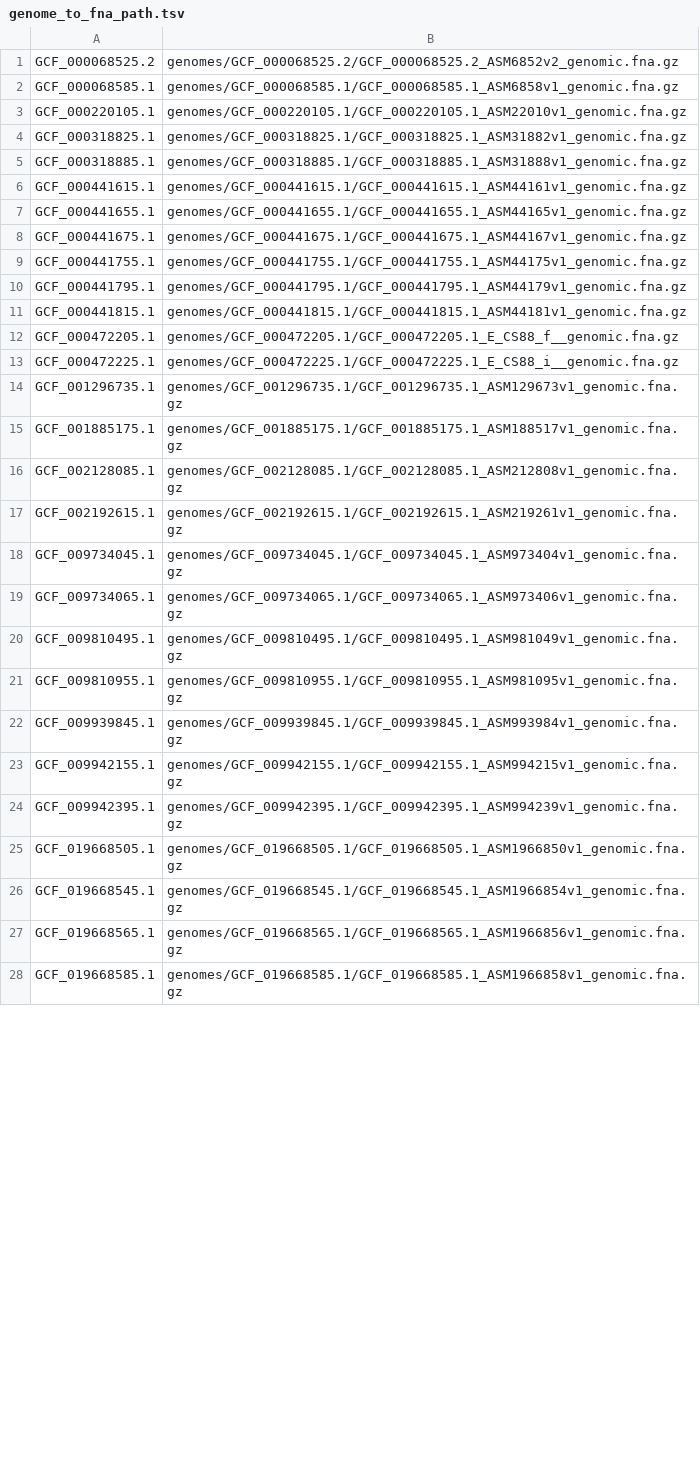
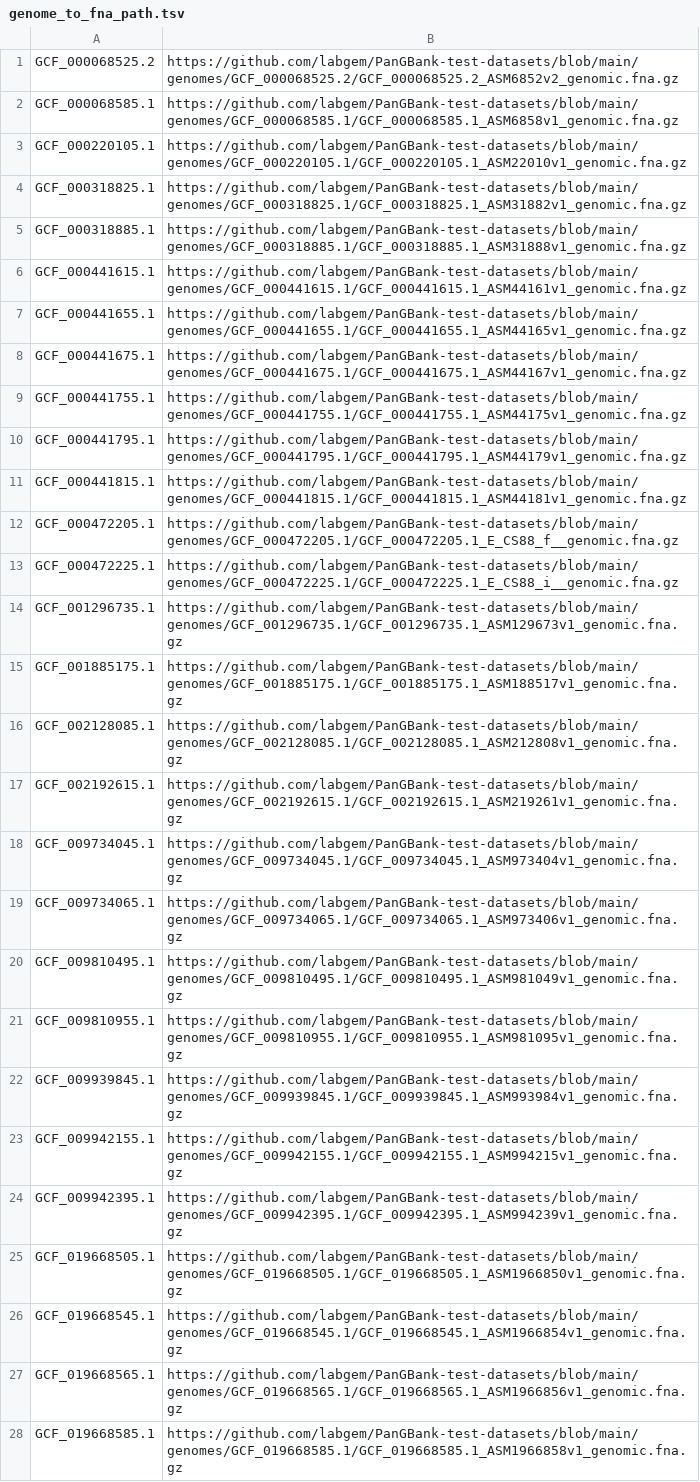
Before and after one commit to labgem/PanGBank-test-datasets, a TSV file: input_files/genome_to_fna_path.tsv, drawn as a sheet; only a part is shown; the diff covers the shown part only; the diff names each change by its address in the sheet, - before the commit and + after, or states it on an @@ line.

Commit message:
add genome list as http link

```diff
--- a/input_files/genome_to_fna_path.tsv
+++ b/input_files/genome_to_fna_path.tsv
-B1: genomes/GCF_000068525.2/GCF_000068525.2_ASM6852v2_genomic.fna.gz
+B1: https://github.com/labgem/PanGBank-test-datasets/blob/main/genomes/GCF_000068525.2/GCF_000068525.2_ASM6852v2_genomic.fna.gz
-B2: genomes/GCF_000068585.1/GCF_000068585.1_ASM6858v1_genomic.fna.gz
+B2: https://github.com/labgem/PanGBank-test-datasets/blob/main/genomes/GCF_000068585.1/GCF_000068585.1_ASM6858v1_genomic.fna.gz
-B3: genomes/GCF_000220105.1/GCF_000220105.1_ASM22010v1_genomic.fna.gz
+B3: https://github.com/labgem/PanGBank-test-datasets/blob/main/genomes/GCF_000220105.1/GCF_000220105.1_ASM22010v1_genomic.fna.gz
-B4: genomes/GCF_000318825.1/GCF_000318825.1_ASM31882v1_genomic.fna.gz
+B4: https://github.com/labgem/PanGBank-test-datasets/blob/main/genomes/GCF_000318825.1/GCF_000318825.1_ASM31882v1_genomic.fna.gz
-B5: genomes/GCF_000318885.1/GCF_000318885.1_ASM31888v1_genomic.fna.gz
+B5: https://github.com/labgem/PanGBank-test-datasets/blob/main/genomes/GCF_000318885.1/GCF_000318885.1_ASM31888v1_genomic.fna.gz
-B6: genomes/GCF_000441615.1/GCF_000441615.1_ASM44161v1_genomic.fna.gz
+B6: https://github.com/labgem/PanGBank-test-datasets/blob/main/genomes/GCF_000441615.1/GCF_000441615.1_ASM44161v1_genomic.fna.gz
-B7: genomes/GCF_000441655.1/GCF_000441655.1_ASM44165v1_genomic.fna.gz
+B7: https://github.com/labgem/PanGBank-test-datasets/blob/main/genomes/GCF_000441655.1/GCF_000441655.1_ASM44165v1_genomic.fna.gz
-B8: genomes/GCF_000441675.1/GCF_000441675.1_ASM44167v1_genomic.fna.gz
+B8: https://github.com/labgem/PanGBank-test-datasets/blob/main/genomes/GCF_000441675.1/GCF_000441675.1_ASM44167v1_genomic.fna.gz
-B9: genomes/GCF_000441755.1/GCF_000441755.1_ASM44175v1_genomic.fna.gz
+B9: https://github.com/labgem/PanGBank-test-datasets/blob/main/genomes/GCF_000441755.1/GCF_000441755.1_ASM44175v1_genomic.fna.gz
-B10: genomes/GCF_000441795.1/GCF_000441795.1_ASM44179v1_genomic.fna.gz
+B10: https://github.com/labgem/PanGBank-test-datasets/blob/main/genomes/GCF_000441795.1/GCF_000441795.1_ASM44179v1_genomic.fna.gz
-B11: genomes/GCF_000441815.1/GCF_000441815.1_ASM44181v1_genomic.fna.gz
+B11: https://github.com/labgem/PanGBank-test-datasets/blob/main/genomes/GCF_000441815.1/GCF_000441815.1_ASM44181v1_genomic.fna.gz
-B12: genomes/GCF_000472205.1/GCF_000472205.1_E_CS88_f__genomic.fna.gz
+B12: https://github.com/labgem/PanGBank-test-datasets/blob/main/genomes/GCF_000472205.1/GCF_000472205.1_E_CS88_f__genomic.fna.gz
-B13: genomes/GCF_000472225.1/GCF_000472225.1_E_CS88_i__genomic.fna.gz
+B13: https://github.com/labgem/PanGBank-test-datasets/blob/main/genomes/GCF_000472225.1/GCF_000472225.1_E_CS88_i__genomic.fna.gz
-B14: genomes/GCF_001296735.1/GCF_001296735.1_ASM129673v1_genomic.fna.gz
+B14: https://github.com/labgem/PanGBank-test-datasets/blob/main/genomes/GCF_001296735.1/GCF_001296735.1_ASM129673v1_genomic.fna.gz
-B15: genomes/GCF_001885175.1/GCF_001885175.1_ASM188517v1_genomic.fna.gz
+B15: https://github.com/labgem/PanGBank-test-datasets/blob/main/genomes/GCF_001885175.1/GCF_001885175.1_ASM188517v1_genomic.fna.gz
-B16: genomes/GCF_002128085.1/GCF_002128085.1_ASM212808v1_genomic.fna.gz
+B16: https://github.com/labgem/PanGBank-test-datasets/blob/main/genomes/GCF_002128085.1/GCF_002128085.1_ASM212808v1_genomic.fna.gz
-B17: genomes/GCF_002192615.1/GCF_002192615.1_ASM219261v1_genomic.fna.gz
+B17: https://github.com/labgem/PanGBank-test-datasets/blob/main/genomes/GCF_002192615.1/GCF_002192615.1_ASM219261v1_genomic.fna.gz
-B18: genomes/GCF_009734045.1/GCF_009734045.1_ASM973404v1_genomic.fna.gz
+B18: https://github.com/labgem/PanGBank-test-datasets/blob/main/genomes/GCF_009734045.1/GCF_009734045.1_ASM973404v1_genomic.fna.gz
-B19: genomes/GCF_009734065.1/GCF_009734065.1_ASM973406v1_genomic.fna.gz
+B19: https://github.com/labgem/PanGBank-test-datasets/blob/main/genomes/GCF_009734065.1/GCF_009734065.1_ASM973406v1_genomic.fna.gz
-B20: genomes/GCF_009810495.1/GCF_009810495.1_ASM981049v1_genomic.fna.gz
+B20: https://github.com/labgem/PanGBank-test-datasets/blob/main/genomes/GCF_009810495.1/GCF_009810495.1_ASM981049v1_genomic.fna.gz
-B21: genomes/GCF_009810955.1/GCF_009810955.1_ASM981095v1_genomic.fna.gz
+B21: https://github.com/labgem/PanGBank-test-datasets/blob/main/genomes/GCF_009810955.1/GCF_009810955.1_ASM981095v1_genomic.fna.gz
-B22: genomes/GCF_009939845.1/GCF_009939845.1_ASM993984v1_genomic.fna.gz
+B22: https://github.com/labgem/PanGBank-test-datasets/blob/main/genomes/GCF_009939845.1/GCF_009939845.1_ASM993984v1_genomic.fna.gz
-B23: genomes/GCF_009942155.1/GCF_009942155.1_ASM994215v1_genomic.fna.gz
+B23: https://github.com/labgem/PanGBank-test-datasets/blob/main/genomes/GCF_009942155.1/GCF_009942155.1_ASM994215v1_genomic.fna.gz
-B24: genomes/GCF_009942395.1/GCF_009942395.1_ASM994239v1_genomic.fna.gz
+B24: https://github.com/labgem/PanGBank-test-datasets/blob/main/genomes/GCF_009942395.1/GCF_009942395.1_ASM994239v1_genomic.fna.gz
-B25: genomes/GCF_019668505.1/GCF_019668505.1_ASM1966850v1_genomic.fna.gz
+B25: https://github.com/labgem/PanGBank-test-datasets/blob/main/genomes/GCF_019668505.1/GCF_019668505.1_ASM1966850v1_genomic.fna.gz
-B26: genomes/GCF_019668545.1/GCF_019668545.1_ASM1966854v1_genomic.fna.gz
+B26: https://github.com/labgem/PanGBank-test-datasets/blob/main/genomes/GCF_019668545.1/GCF_019668545.1_ASM1966854v1_genomic.fna.gz
-B27: genomes/GCF_019668565.1/GCF_019668565.1_ASM1966856v1_genomic.fna.gz
+B27: https://github.com/labgem/PanGBank-test-datasets/blob/main/genomes/GCF_019668565.1/GCF_019668565.1_ASM1966856v1_genomic.fna.gz
-B28: genomes/GCF_019668585.1/GCF_019668585.1_ASM1966858v1_genomic.fna.gz
+B28: https://github.com/labgem/PanGBank-test-datasets/blob/main/genomes/GCF_019668585.1/GCF_019668585.1_ASM1966858v1_genomic.fna.gz
```
Also changed, not shown: 17 edited cells elsewhere in this file, input_files/genome_to_gbff_path.tsv, 2 other files.
